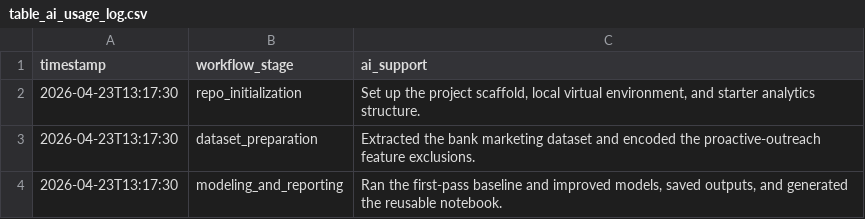
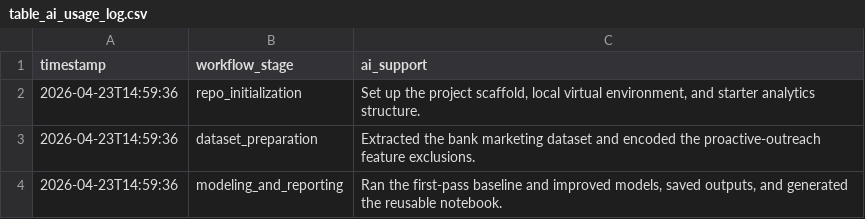
Before and after one commit to Christianjamesscott/Analytics-Methods-and-Frameworks-Project, a CSV file: outputs/tables/table_ai_usage_log.csv, drawn as a sheet.

```diff
--- a/outputs/tables/table_ai_usage_log.csv
+++ b/outputs/tables/table_ai_usage_log.csv
@@ -1,4 +1,4 @@
 timestamp,workflow_stage,ai_support
-2026-04-23T13:17:30,repo_initialization,"Set up the project scaffold, local virtual environment, and starter analytics structure."
-2026-04-23T13:17:30,dataset_preparation,Extracted the bank marketing dataset and encoded the proactive-outreach feature exclusions.
-2026-04-23T13:17:30,modeling_and_reporting,"Ran the first-pass baseline and improved models, saved outputs, and generated the reusable notebook."
+2026-04-23T14:59:36,repo_initialization,"Set up the project scaffold, local virtual environment, and starter analytics structure."
+2026-04-23T14:59:36,dataset_preparation,Extracted the bank marketing dataset and encoded the proactive-outreach feature exclusions.
+2026-04-23T14:59:36,modeling_and_reporting,"Ran the first-pass baseline and improved models, saved outputs, and generated the reusable notebook."
```
Also changed, not shown: 8 other files.
